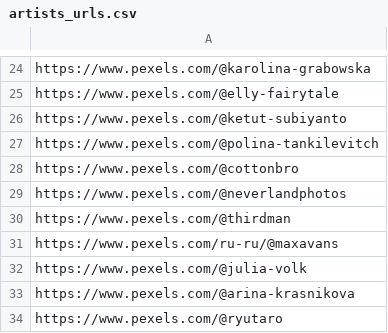
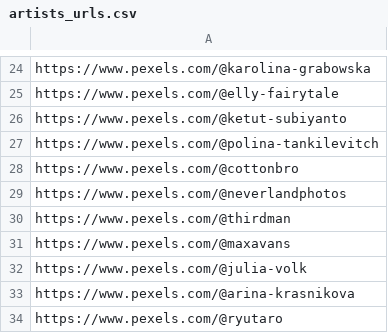
Before and after one commit to karb94/pexels_scrapper, a CSV file: artists_urls.csv, drawn as a sheet; only a part is shown, gaps mark what is left out.

```diff
--- a/artists_urls.csv
+++ b/artists_urls.csv
@@ -30,3 +30,3 @@ https://www.pexels.com/@neverlandphotos
 https://www.pexels.com/@thirdman
-https://www.pexels.com/ru-ru/@maxavans
+https://www.pexels.com/@maxavans
 https://www.pexels.com/@julia-volk
```
Also changed, not shown: 1 other file.
